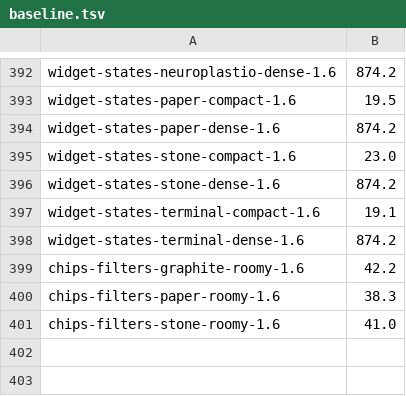
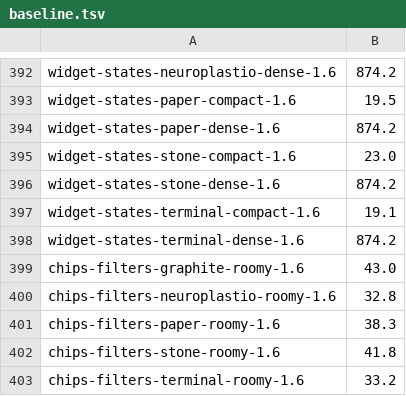
Before and after one commit to neuroplastio/hotty-surf, a TSV file: scripts/gate/baseline.tsv, drawn as a sheet; only a part is shown, gaps mark what is left out.

Commit message:
gate: chips/filters Roomy at 1.6x in the five themes, on the gap list and the baseline

```diff
--- a/scripts/gate/baseline.tsv
+++ b/scripts/gate/baseline.tsv
@@ -398,4 +398,6 @@ widget-states-terminal-compact-1.6	19.1
 widget-states-terminal-dense-1.6	874.2
-chips-filters-graphite-roomy-1.6	42.2
+chips-filters-graphite-roomy-1.6	43.0
+chips-filters-neuroplastio-roomy-1.6	32.8
 chips-filters-paper-roomy-1.6	38.3
-chips-filters-stone-roomy-1.6	41.0
+chips-filters-stone-roomy-1.6	41.8
+chips-filters-terminal-roomy-1.6	33.2
```
Also changed, not shown: 2 other files.
